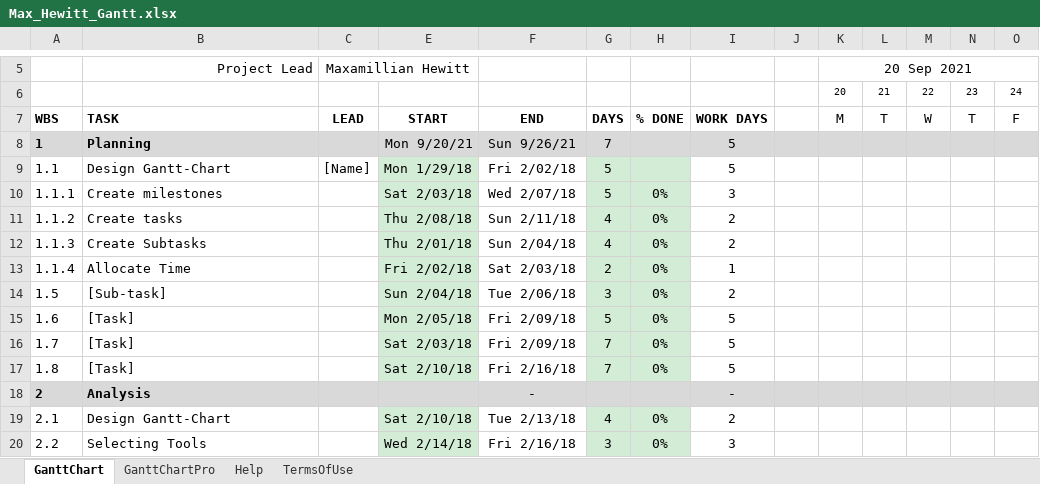
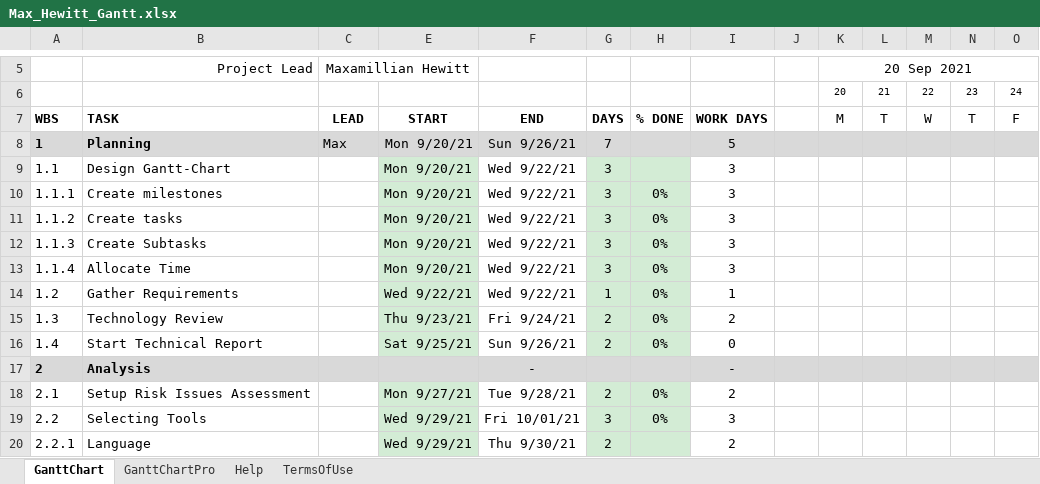
Before and after one commit to mhew1979/HTCS-5607, an Excel workbook: Max_Hewitt_Gantt.xlsx, sheet GanttChart, drawn as a sheet; only a part is shown, gaps mark what is left out; values as stored, in another font and other column widths than the file's, no borders; charts and pictures and conditional formats not drawn; removed rows and columns are numbered as before the commit, all else as after; rows hold the shown columns only; the diff covers the shown part only; the diff names each change by its address in the sheet, - before the commit and + after, or states it on an @@ line.

Commit message:
Updated Gannt Chart

```diff
--- a/Max_Hewitt_Gantt.xlsx (sheet GanttChart)
+++ b/Max_Hewitt_Gantt.xlsx (sheet GanttChart)
-C8: (empty)
+C8: Max
-C9: [Name]
+C9: (empty)
-E9: Mon 1/29/18
+E9: Mon 9/20/21
-F9: Fri 2/02/18
+F9: Wed 9/22/21
-G9:G10: 5
+G9:G10: 3
-I9: 5
+I9: 3
-E10: Sat 2/03/18
+E10: Mon 9/20/21
-F10: Wed 2/07/18
+F10: Wed 9/22/21
-E11: Thu 2/08/18
+E11: Mon 9/20/21
-F11: Sun 2/11/18
+F11: Wed 9/22/21
-G11:G12: 4
+G11:G12: 3
-I11:I12: 2
+I11:I12: 3
-E12: Thu 2/01/18
+E12: Mon 9/20/21
-F12: Sun 2/04/18
+F12: Wed 9/22/21
-E13: Fri 2/02/18
+E13: Mon 9/20/21
-F13: Sat 2/03/18
+F13: Wed 9/22/21
-G13: 2
+G13: 3
-I13: 1
+I13: 3
-row 14: 1.5 | [Sub-task] |  | Sun 2/04/18 | Tue 2/06/18 | 3 | 0% | 2
-row 15: 1.6 | [Task] |  | Mon 2/05/18 | Fri 2/09/18 | 5 | 0% | 5
-row 16: 1.7 | [Task] |  | Sat 2/03/18 | Fri 2/09/18 | 7 | 0% | 5
-row 17: 1.8 | [Task] |  | Sat 2/10/18 | Fri 2/16/18 | 7 | 0% | 5
+row 14: 1.2 | Gather Requirements |  | Wed 9/22/21 | Wed 9/22/21 | 1 | 0% | 1
+row 15: 1.3 | Technology Review |  | Thu 9/23/21 | Fri 9/24/21 | 2 | 0% | 2
+row 16: 1.4 | Start Technical Report |  | Sat 9/25/21 | Sun 9/26/21 | 2 | 0% | 0
-B18: Design Gantt-Chart
+B18: Setup Risk Issues Assessment
-E18: Sat 2/10/18
+E18: Mon 9/27/21
-F18: Tue 2/13/18
+F18: Tue 9/28/21
-G18: 4
+G18: 2
-E19: Wed 2/14/18
+E19: Wed 9/29/21
-F19: Fri 2/16/18
+F19: Fri 10/01/21
+row 20: 2.2.1 | Language |  | Wed 9/29/21 | Thu 9/30/21 | 2 |  | 2
```
Also changed, not shown: 34 added rows, 4 removed rows and 41 edited cells elsewhere in this sheet, formulas that keep their value.
